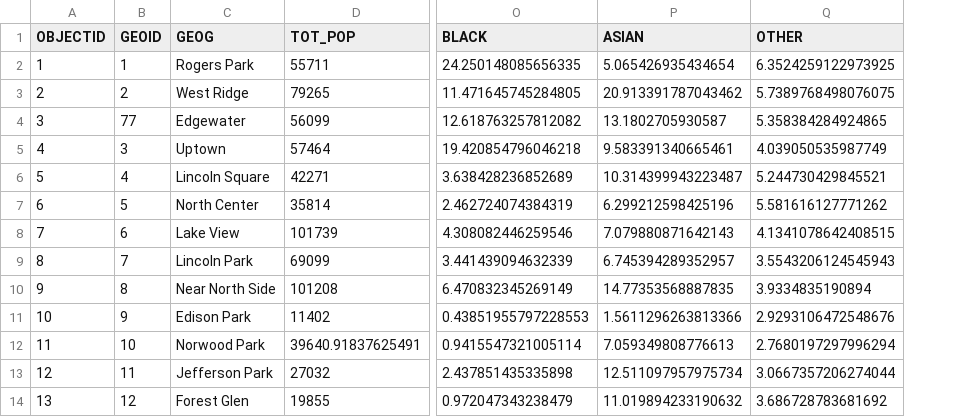
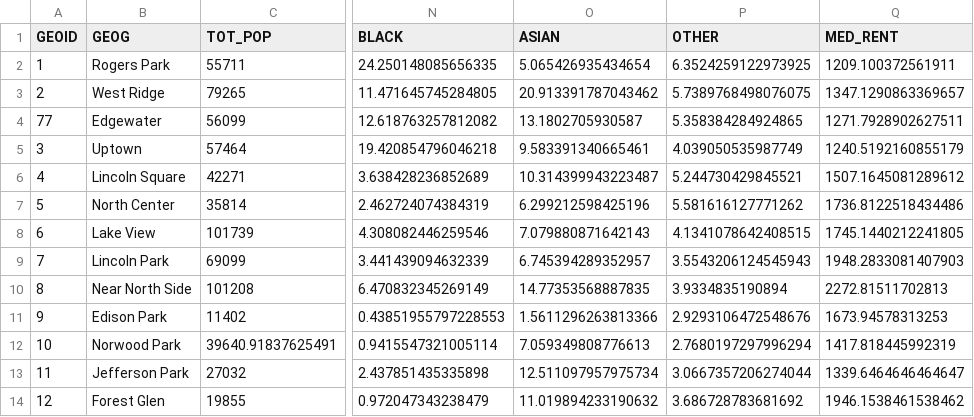
Before and after one commit to uchicago-2025-capp30122/30122-project-chiffordable, a CSV file: extracted_data/cmap.csv, drawn as a sheet; only a part is shown, gaps mark what is left out; removed rows and columns are numbered as before the commit, all else as after; the diff names each change by its address in the sheet, - before the commit and + after, or states it on an @@ line.

Commit message:
added median rent and got dict with commun. identifyer

```diff
--- a/extracted_data/cmap.csv
+++ b/extracted_data/cmap.csv
-column A (OBJECTID), rows 2-14: 1 | 2 | 3 | 4 | 5 | 6 | 7 | 8 | 9 | 10 | 11 | 12 | 13
+column Q (MED_RENT), rows 2-14: 1209.100372561911 | 1347.1290863369657 | 1271.7928902627511 | 1240.5192160855179 | 1507.1645081289612 | 1736.8122518434486 | 1745.1440212241805 | 1948.2833081407903 | 2272.81511702813 | 1673.94578313253 | 1417.818445992319 | 1339.6464646464647 | 1946.1538461538462
```
